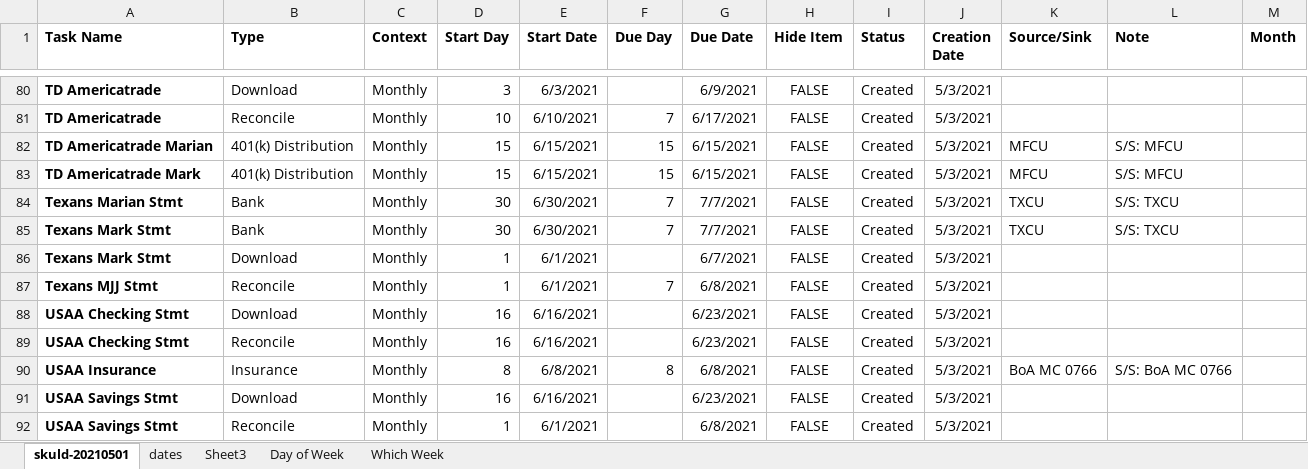
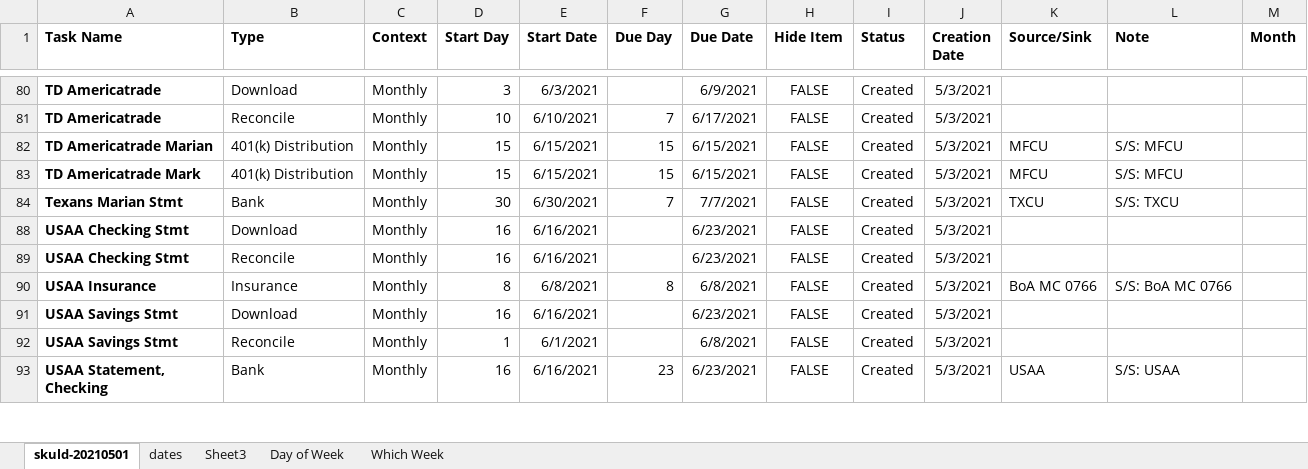
Before and after one commit to markj1069/J70397102-skuld, an Excel workbook: var/skuld-base.xlsx, sheet skuld-20210501, drawn as a sheet; only a part is shown, gaps mark what is left out; the shorter side is filled out with more unchanged rows; values as stored, in another font and other column widths than the file's, no borders; the diff names each change by its address in the sheet, - before the commit and + after, or states it on an @@ line.

Commit message:
Fixed. #35 Remove Texans Mark Tasks.

```diff
--- a/var/skuld-base.xlsx (sheet skuld-20210501)
+++ b/var/skuld-base.xlsx (sheet skuld-20210501)
-row 85: Texans Mark Stmt | Bank | Monthly | 30 | 6/30/2021 | 7 | 7/7/2021 | FALSE | Created | 5/3/2021 | TXCU | S/S: TXCU
-row 86: Texans Mark Stmt | Download | Monthly | 1 | 6/1/2021 |  | 6/7/2021 | FALSE | Created | 5/3/2021
-row 87: Texans MJJ Stmt | Reconcile | Monthly | 1 | 6/1/2021 | 7 | 6/8/2021 | FALSE | Created | 5/3/2021
```
